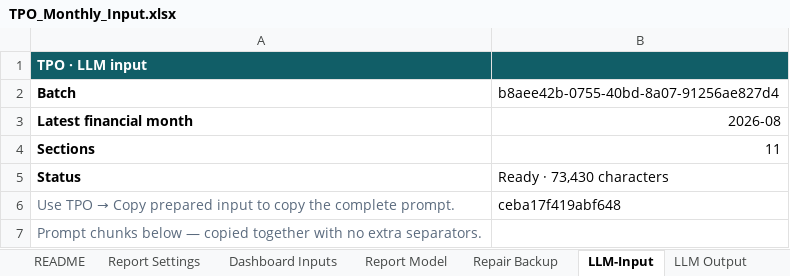
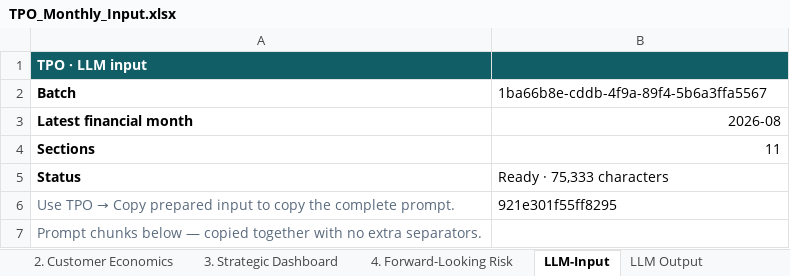
Before and after one commit to khchan8/Tpo-Website, an Excel workbook: MonthlyReport/TPO_Monthly_Input.xlsx, sheet LLM-Input, drawn as a sheet; only a part is shown; values as stored, in another font and other column widths than the file's, no borders; charts and pictures not drawn; the diff covers the shown part only; the diff names each change by its address in the sheet, - before the commit and + after, or states it on an @@ line.

```diff
--- a/MonthlyReport/TPO_Monthly_Input.xlsx (sheet LLM-Input)
+++ b/MonthlyReport/TPO_Monthly_Input.xlsx (sheet LLM-Input)
@@ sheet tab hidden: Report Settings @@
@@ sheet tab hidden: Report Model @@
@@ sheet tab hidden: Repair Backup @@
-B2: b8aee42b-0755-40bd-8a07-91256ae827d4
+B2: 1ba66b8e-cddb-4f9a-89f4-5b6a3ffa5567
-B5: Ready · 73,430 characters
+B5: Ready · 75,333 characters
-B6: ceba17f419abf648
+B6: 921e301f55ff8295
```
Also changed, not shown: 3 edited cells elsewhere in this sheet, sheet 3. Strategic Dashboard, sheet Commentary, sheet Dashboard Inputs, sheet README, sheet Data Validation, sheet LLM Output, other sheet tabs, 14 other files.
